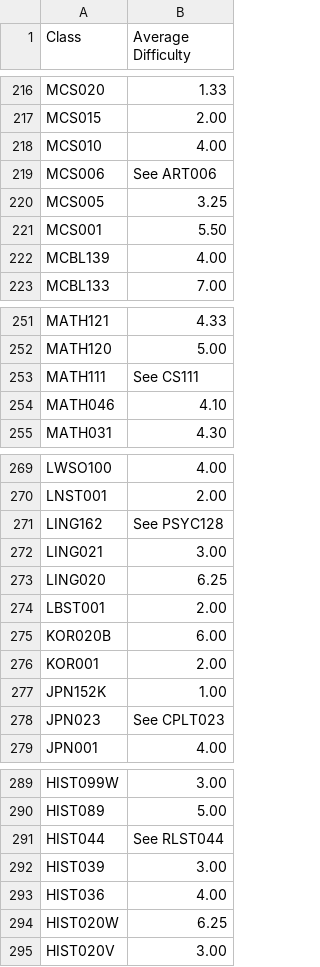
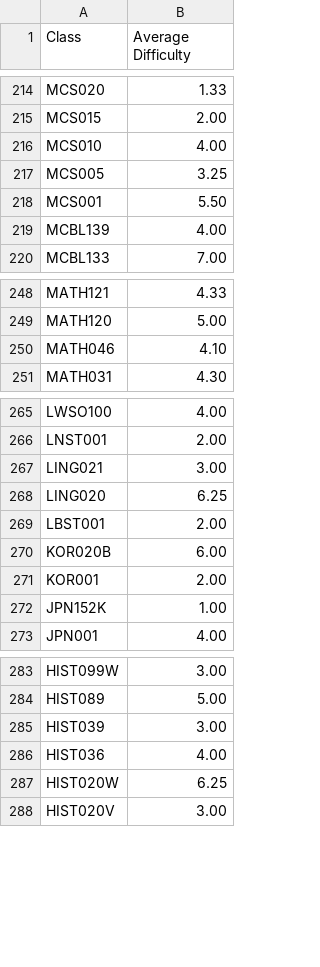
Before and after one commit to seanquiambao/CS-Course-Recommender, a CSV file: db/difficultyDatabase.csv, drawn as a sheet; only a part is shown, gaps mark what is left out; the diff covers the shown part only; the diff names each change by its address in the sheet, - before the commit and + after, or states it on an @@ line.

```diff
--- a/db/difficultyDatabase.csv
+++ b/db/difficultyDatabase.csv
-row 219: MCS006 | See ART006
-row 253: MATH111 | See CS111
-row 271: LING162 | See PSYC128
-row 278: JPN023 | See CPLT023
-row 291: HIST044 | See RLST044
```
Also changed, not shown: 14 removed rows elsewhere in this file, db/computerScienceClasses.csv.
